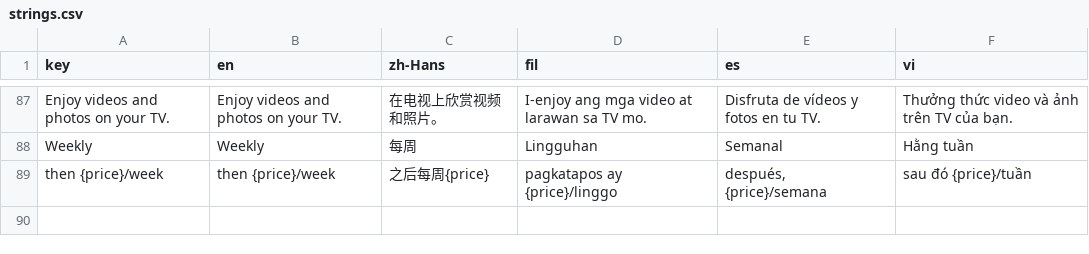
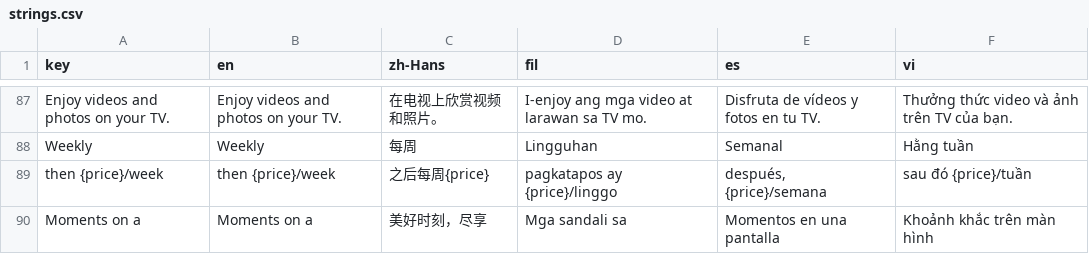
Before and after one commit to NguyenPhuadta/paywall-ios, a CSV file: assets/i18n/strings.csv, drawn as a sheet; only a part is shown, gaps mark what is left out.

Commit message:
Use approved Moments on a bigger screen headline

```diff
--- a/assets/i18n/strings.csv
+++ b/assets/i18n/strings.csv
@@ -89 +89,2 @@ Weekly,Weekly,每周,Lingguhan,Semanal,Hằng tuần
 then {price}/week,then {price}/week,之后每周{price},pagkatapos ay {price}/linggo,"después, {price}/semana",sau đó {price}/tuần
+Moments on a,Moments on a,美好时刻，尽享,Mga sandali sa,Momentos en una pantalla,Khoảnh khắc trên màn hình
```
Also changed, not shown: 17 other files.
